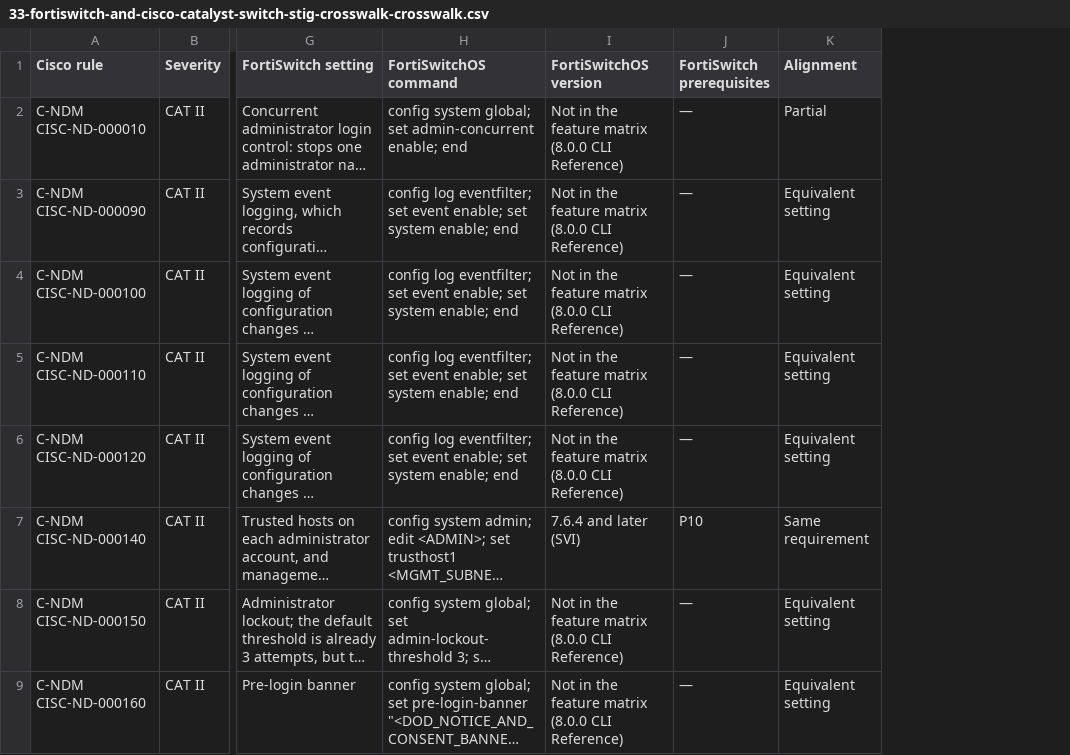
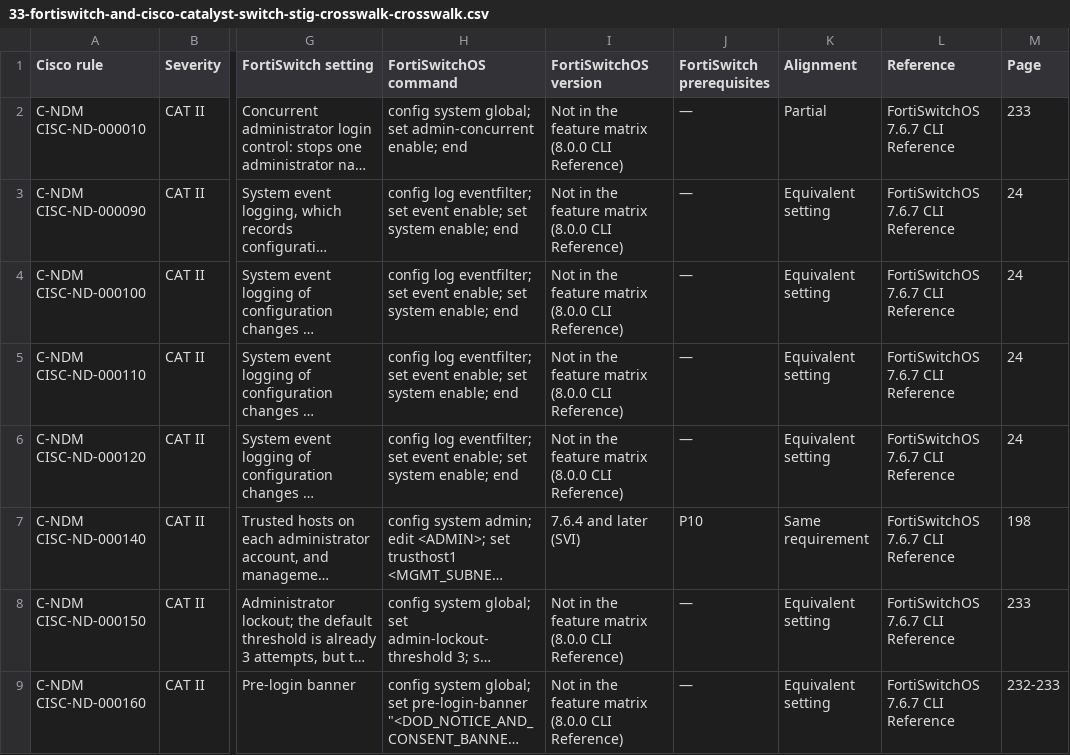
Before and after one commit to Tim-Army/Enterprise-Infrastructure-Encyclopedia, a CSV file: volumes/volume-172-disa-srgs-and-stigs/data/33-fortiswitch-and-cisco-catalyst-switch-stig-crosswalk-crosswalk.csv, drawn as a sheet; only a part is shown, gaps mark what is left out; long unchanged cells end in …; the diff names each change by its address in the sheet, - before the commit and + after, or states it on an @@ line.

```diff
--- a/volumes/volume-172-disa-srgs-and-stigs/data/33-fortiswitch-and-cisco-catalyst-switch-stig-crosswalk-crosswalk.csv
+++ b/volumes/volume-172-disa-srgs-and-stigs/data/33-fortiswitch-and-cisco-catalyst-switch-stig-crosswalk-crosswalk.csv
+column L (Reference), rows 2-9: all FortiSwitchOS 7.6.7 CLI Reference
+column M (Page), rows 2-9: 233 | 24 | 24 | 24 | 24 | 198 | 233 | 232-233
```
Also changed, not shown: volumes/volume-172-disa-srgs-and-stigs/data/33-fortiswitch-and-cisco-catalyst-switch-stig-crosswalk-unmatched.csv, volumes/volume-172-disa-srgs-and-stigs/data/37-cisco-nx-os-switch-and-fortiswitch-stig-crosswalk-crosswalk.csv, 3 other files.
